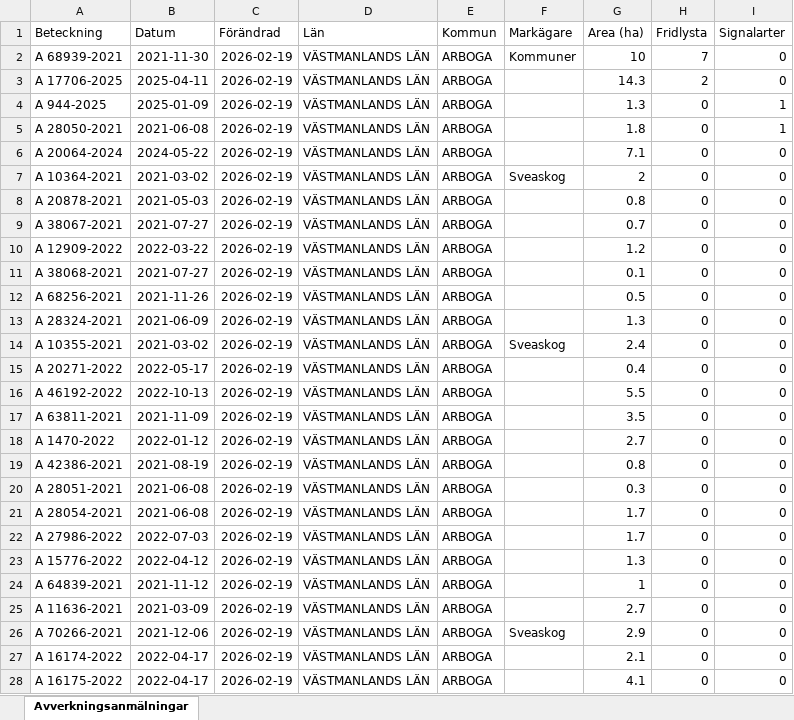
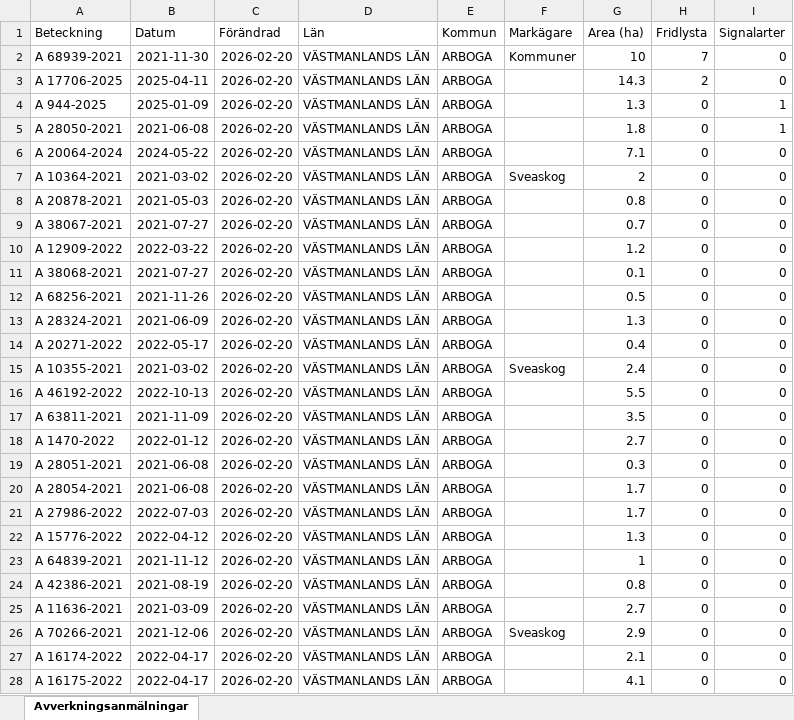
Before and after one commit to klasma/Logging_1984, an Excel workbook: Översikt ARBOGA.xlsx, sheet Avverkningsanmälningar, drawn as a sheet; only a part is shown; values as stored, in another font and other column widths than the file's, no borders; the diff covers the shown part only; the diff names each change by its address in the sheet, - before the commit and + after, or states it on an @@ line.

```diff
--- a/Översikt ARBOGA.xlsx (sheet Avverkningsanmälningar)
+++ b/Översikt ARBOGA.xlsx (sheet Avverkningsanmälningar)
-C2:C28 (Förändrad): 2026-02-19
+C2:C28 (Förändrad): 2026-02-20
-A14 (Beteckning): A 10355-2021
+A14 (Beteckning): A 20271-2022
-B14 (Datum): 2021-03-02
+B14 (Datum): 2022-05-17
-F14 (Markägare): Sveaskog
+F14 (Markägare): (empty)
-G14 (Area (ha)): 2.4
+G14 (Area (ha)): 0.4
-A15 (Beteckning): A 20271-2022
+A15 (Beteckning): A 10355-2021
-B15 (Datum): 2022-05-17
+B15 (Datum): 2021-03-02
-F15 (Markägare): (empty)
+F15 (Markägare): Sveaskog
-G15 (Area (ha)): 0.4
+G15 (Area (ha)): 2.4
-A19 (Beteckning): A 42386-2021
+A19 (Beteckning): A 28051-2021
-B19 (Datum): 2021-08-19
+B19 (Datum): 2021-06-08
-G19 (Area (ha)): 0.8
+G19 (Area (ha)): 0.3
-A20 (Beteckning): A 28051-2021
+A20 (Beteckning): A 28054-2021
-G20 (Area (ha)): 0.3
+G20 (Area (ha)): 1.7
-A21 (Beteckning): A 28054-2021
+A21 (Beteckning): A 27986-2022
-B21 (Datum): 2021-06-08
+B21 (Datum): 2022-07-03
-A22 (Beteckning): A 27986-2022
+A22 (Beteckning): A 15776-2022
-B22 (Datum): 2022-07-03
+B22 (Datum): 2022-04-12
-G22 (Area (ha)): 1.7
+G22 (Area (ha)): 1.3
-A23 (Beteckning): A 15776-2022
+A23 (Beteckning): A 64839-2021
-B23 (Datum): 2022-04-12
+B23 (Datum): 2021-11-12
-G23 (Area (ha)): 1.3
+G23 (Area (ha)): 1
-A24 (Beteckning): A 64839-2021
+A24 (Beteckning): A 42386-2021
-B24 (Datum): 2021-11-12
+B24 (Datum): 2021-08-19
-G24 (Area (ha)): 1
+G24 (Area (ha)): 0.8
```
Also changed, not shown: 721 edited cells elsewhere in this sheet, artfynd/A 10364-2021 artfynd.xlsx, artfynd/A 17706-2025 artfynd.xlsx, 37 other files.
